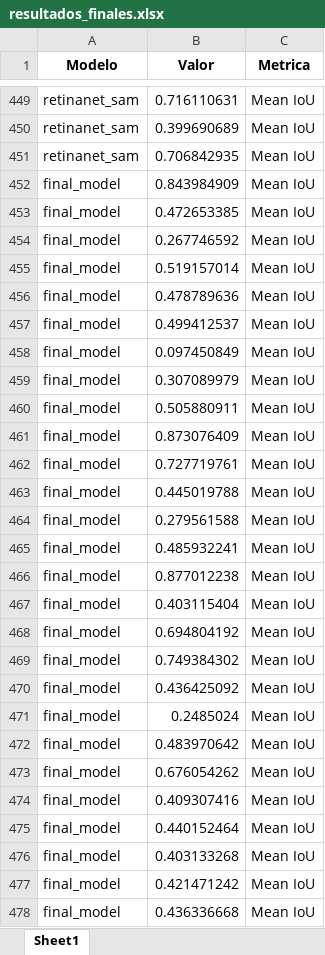
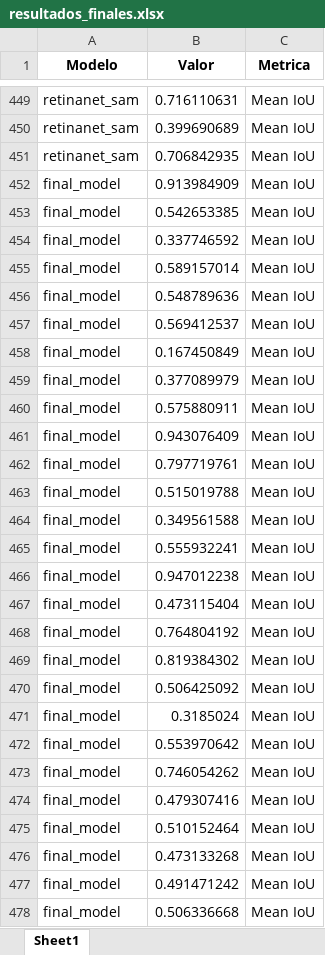
Before and after one commit to rucasca/TFM, an Excel workbook: src/logs/train/resultados_finales.xlsx, sheet Sheet1, drawn as a sheet; only a part is shown, gaps mark what is left out; values as stored, in another font and other column widths than the file's, no borders; the diff covers the shown part only; the diff names each change by its address in the sheet, - before the commit and + after, or states it on an @@ line.

```diff
--- a/src/logs/train/resultados_finales.xlsx (sheet Sheet1)
+++ b/src/logs/train/resultados_finales.xlsx (sheet Sheet1)
-B452 (Valor): 0.843984909
+B452 (Valor): 0.913984909
-B453 (Valor): 0.472653385
+B453 (Valor): 0.542653385
-B454 (Valor): 0.267746592
+B454 (Valor): 0.337746592
-B455 (Valor): 0.519157014
+B455 (Valor): 0.589157014
-B456 (Valor): 0.478789636
+B456 (Valor): 0.548789636
-B457 (Valor): 0.499412537
+B457 (Valor): 0.569412537
-B458 (Valor): 0.097450849
+B458 (Valor): 0.167450849
-B459 (Valor): 0.307089979
+B459 (Valor): 0.377089979
-B460 (Valor): 0.505880911
+B460 (Valor): 0.575880911
-B461 (Valor): 0.873076409
+B461 (Valor): 0.943076409
-B462 (Valor): 0.727719761
+B462 (Valor): 0.797719761
-B463 (Valor): 0.445019788
+B463 (Valor): 0.515019788
-B464 (Valor): 0.279561588
+B464 (Valor): 0.349561588
-B465 (Valor): 0.485932241
+B465 (Valor): 0.555932241
-B466 (Valor): 0.877012238
+B466 (Valor): 0.947012238
-B467 (Valor): 0.403115404
+B467 (Valor): 0.473115404
-B468 (Valor): 0.694804192
+B468 (Valor): 0.764804192
-B469 (Valor): 0.749384302
+B469 (Valor): 0.819384302
-B470 (Valor): 0.436425092
+B470 (Valor): 0.506425092
-B471 (Valor): 0.2485024
+B471 (Valor): 0.3185024
-B472 (Valor): 0.483970642
+B472 (Valor): 0.553970642
-B473 (Valor): 0.676054262
+B473 (Valor): 0.746054262
-B474 (Valor): 0.409307416
+B474 (Valor): 0.479307416
-B475 (Valor): 0.440152464
+B475 (Valor): 0.510152464
-B476 (Valor): 0.403133268
+B476 (Valor): 0.473133268
-B477 (Valor): 0.421471242
+B477 (Valor): 0.491471242
-B478 (Valor): 0.436336668
+B478 (Valor): 0.506336668
```
Also changed, not shown: 423 edited cells elsewhere in this sheet, 1 other file.
